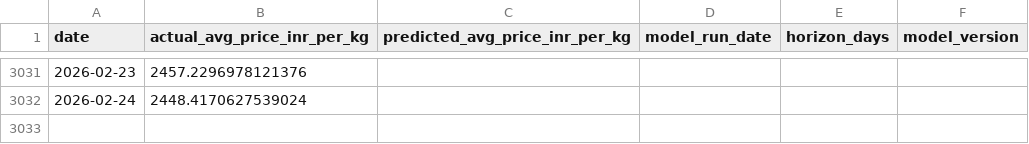
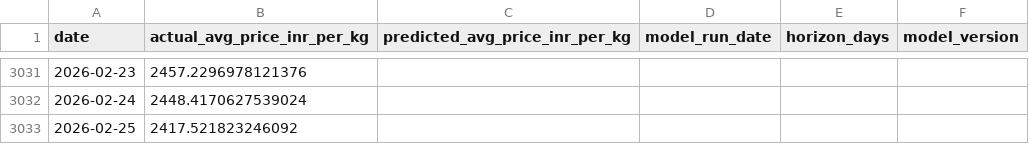
Before and after one commit to josephsebk/CardamomPulse, a CSV file: cardamom_webapp/data/archive.csv, drawn as a sheet; only a part is shown, gaps mark what is left out; the diff names each change by its address in the sheet, - before the commit and + after, or states it on an @@ line.

```diff
--- a/cardamom_webapp/data/archive.csv
+++ b/cardamom_webapp/data/archive.csv
+row 3033: 2026-02-25 | 2417.521823246092
```
Also changed, not shown: 3 other files.
